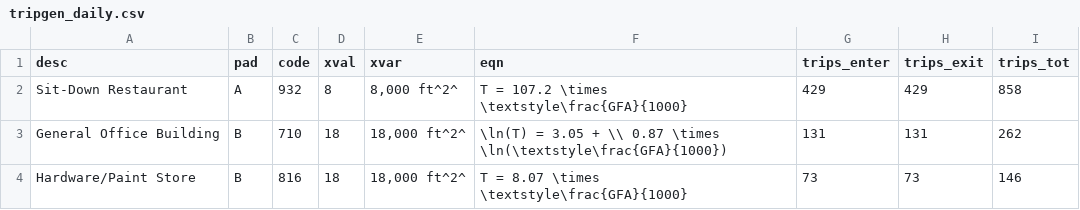
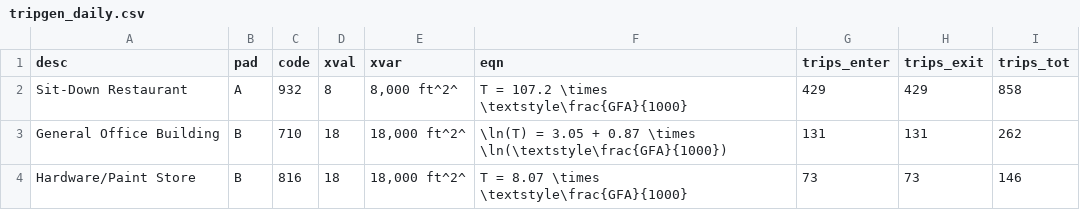
Before and after one commit to atchley-sha/664TP, a CSV file: data/tripgen_daily.csv, drawn as a sheet.

```diff
--- a/data/tripgen_daily.csv
+++ b/data/tripgen_daily.csv
@@ -2,3 +2,3 @@ desc,pad,code,xval,xvar,eqn,trips_enter,trips_exit,trips_tot
 Sit-Down Restaurant,A,932,8,"8,000 ft^2^",T = 107.2 \times \textstyle\frac{GFA}{1000},429,429,858
-General Office Building,B,710,18,"18,000 ft^2^",\ln(T) = 3.05 + \\ 0.87 \times \ln(\textstyle\frac{GFA}{1000}),131,131,262
+General Office Building,B,710,18,"18,000 ft^2^",\ln(T) = 3.05 + 0.87 \times \ln(\textstyle\frac{GFA}{1000}),131,131,262
 Hardware/Paint Store,B,816,18,"18,000 ft^2^",T = 8.07 \times \textstyle\frac{GFA}{1000},73,73,146
```
Also changed, not shown: data/tripgen.csv, 4 other files.
